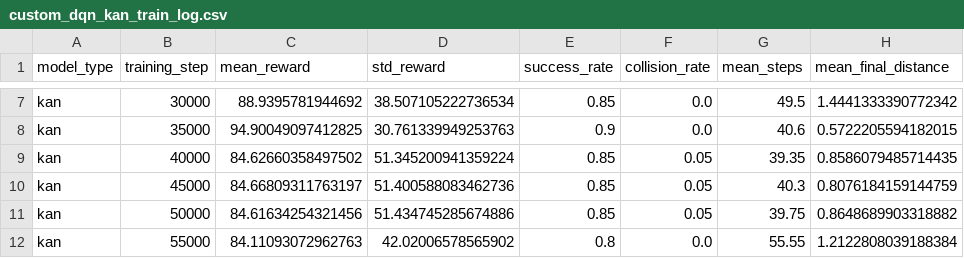
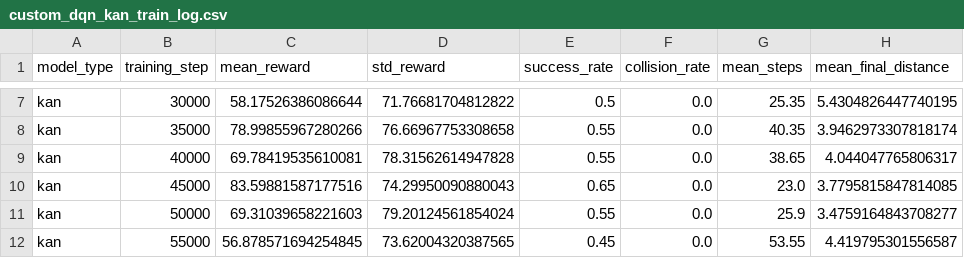
Before and after one commit to meedogh/robot-navigation-kan-platform, a CSV file: experiments/results/custom_dqn_kan_train_log.csv, drawn as a sheet; only a part is shown, gaps mark what is left out; the diff covers the shown part only; the diff names each change by its address in the sheet, - before the commit and + after, or states it on an @@ line.

```diff
--- a/experiments/results/custom_dqn_kan_train_log.csv
+++ b/experiments/results/custom_dqn_kan_train_log.csv
-C7 (mean_reward): 88.9395781944692
+C7 (mean_reward): 58.17526386086644
-D7 (std_reward): 38.507105222736534
+D7 (std_reward): 71.76681704812822
-E7 (success_rate): 0.85
+E7 (success_rate): 0.5
-G7 (mean_steps): 49.5
+G7 (mean_steps): 25.35
-H7 (mean_final_distance): 1.4441333390772342
+H7 (mean_final_distance): 5.4304826447740195
-C8 (mean_reward): 94.90049097412825
+C8 (mean_reward): 78.99855967280266
-D8 (std_reward): 30.761339949253763
+D8 (std_reward): 76.66967753308658
-E8 (success_rate): 0.9
+E8 (success_rate): 0.55
-G8 (mean_steps): 40.6
+G8 (mean_steps): 40.35
-H8 (mean_final_distance): 0.5722205594182015
+H8 (mean_final_distance): 3.9462973307818174
-C9 (mean_reward): 84.62660358497502
+C9 (mean_reward): 69.78419535610081
-D9 (std_reward): 51.345200941359224
+D9 (std_reward): 78.31562614947828
-E9 (success_rate): 0.85
+E9 (success_rate): 0.55
-F9:F11 (collision_rate): 0.05
+F9:F11 (collision_rate): 0.0
-G9 (mean_steps): 39.35
+G9 (mean_steps): 38.65
-H9 (mean_final_distance): 0.8586079485714435
+H9 (mean_final_distance): 4.044047765806317
-C10 (mean_reward): 84.66809311763197
+C10 (mean_reward): 83.59881587177516
-D10 (std_reward): 51.400588083462736
+D10 (std_reward): 74.29950090880043
-E10 (success_rate): 0.85
+E10 (success_rate): 0.65
-G10 (mean_steps): 40.3
+G10 (mean_steps): 23.0
-H10 (mean_final_distance): 0.8076184159144759
+H10 (mean_final_distance): 3.7795815847814085
-C11 (mean_reward): 84.61634254321456
+C11 (mean_reward): 69.31039658221603
-D11 (std_reward): 51.434745285674886
+D11 (std_reward): 79.20124561854024
-E11 (success_rate): 0.85
+E11 (success_rate): 0.55
-G11 (mean_steps): 39.75
+G11 (mean_steps): 25.9
-H11 (mean_final_distance): 0.8648689903318882
+H11 (mean_final_distance): 3.4759164843708277
-C12 (mean_reward): 84.11093072962763
+C12 (mean_reward): 56.878571694254845
-D12 (std_reward): 42.02006578565902
+D12 (std_reward): 73.62004320387565
-E12 (success_rate): 0.8
+E12 (success_rate): 0.45
-G12 (mean_steps): 55.55
+G12 (mean_steps): 53.55
-H12 (mean_final_distance): 1.2122808039188384
+H12 (mean_final_distance): 4.419795301556587
```
Also changed, not shown: 87 edited cells elsewhere in this file, experiments/results/custom_dqn_mlp_train_log.csv, 9 other files.
